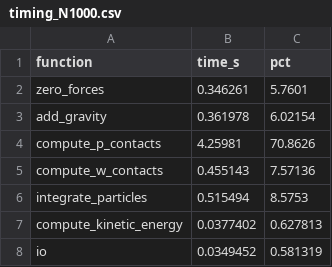
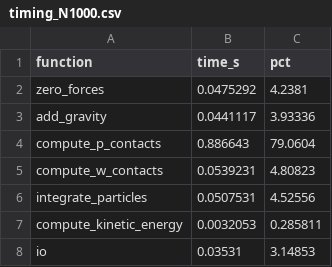
Before and after one commit to rahulkumar67-del/Hpsc_Assignment, a CSV file: results/timing_N1000.csv, drawn as a sheet.

```diff
--- a/results/timing_N1000.csv
+++ b/results/timing_N1000.csv
@@ -1,8 +1,8 @@
 function,time_s,pct
-zero_forces,0.346261,5.7601
-add_gravity,0.361978,6.02154
-compute_p_contacts,4.25981,70.8626
-compute_w_contacts,0.455143,7.57136
-integrate_particles,0.515494,8.5753
-compute_kinetic_energy,0.0377402,0.627813
-io,0.0349452,0.581319
+zero_forces,0.0475292,4.2381
+add_gravity,0.0441117,3.93336
+compute_p_contacts,0.886643,79.0604
+compute_w_contacts,0.0539231,4.80823
+integrate_particles,0.0507531,4.52556
+compute_kinetic_energy,0.0032053,0.285811
+io,0.03531,3.14853
```
Also changed, not shown: results/energy_N200.csv, results/runtime_table.csv, 50 other files.
